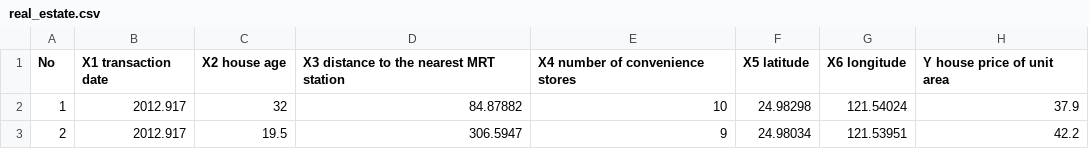
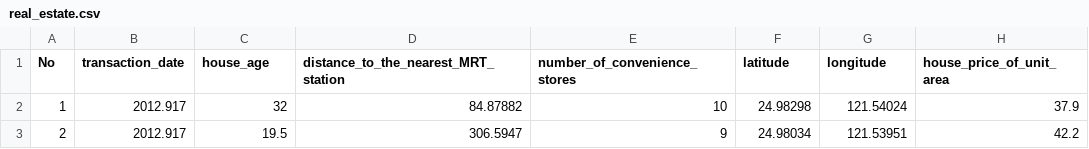
Before and after one commit to CSjianbel/House-Price-Prediction, a CSV file: data/real_estate.csv, drawn as a sheet; only a part is shown.

Commit message:
refactor: simplified headers

```diff
--- a/data/real_estate.csv
+++ b/data/real_estate.csv
@@ -1,2 +1,2 @@
-No,X1 transaction date,X2 house age,X3 distance to the nearest MRT station,X4 number of convenience stores,X5 latitude,X6 longitude,Y house price of unit area
+No,transaction_date,house_age,distance_to_the_nearest_MRT_station,number_of_convenience_stores,latitude,longitude,house_price_of_unit_area
 1,2012.917,32,84.87882,10,24.98298,121.54024,37.9
```
